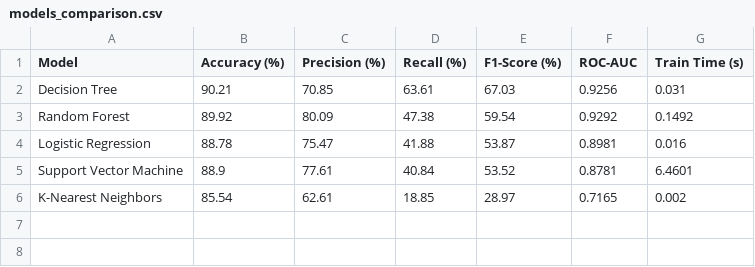
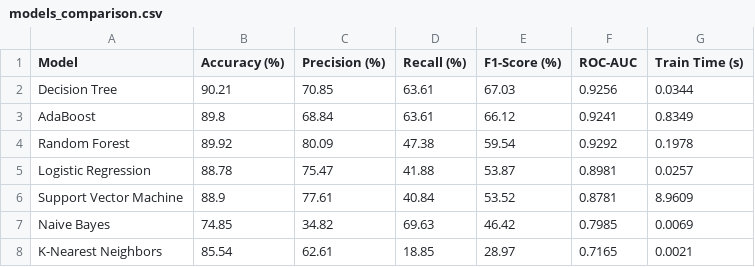
Before and after one commit to Sololzy/Machine-Learning, a CSV file: models_comparison.csv, drawn as a sheet.

```diff
--- a/models_comparison.csv
+++ b/models_comparison.csv
@@ -1,6 +1,8 @@
 Model,Accuracy (%),Precision (%),Recall (%),F1-Score (%),ROC-AUC,Train Time (s)
-Decision Tree,90.21,70.85,63.61,67.03,0.9256,0.031
-Random Forest,89.92,80.09,47.38,59.54,0.9292,0.1492
-Logistic Regression,88.78,75.47,41.88,53.87,0.8981,0.016
-Support Vector Machine,88.9,77.61,40.84,53.52,0.8781,6.4601
-K-Nearest Neighbors,85.54,62.61,18.85,28.97,0.7165,0.002
+Decision Tree,90.21,70.85,63.61,67.03,0.9256,0.0344
+AdaBoost,89.8,68.84,63.61,66.12,0.9241,0.8349
+Random Forest,89.92,80.09,47.38,59.54,0.9292,0.1978
+Logistic Regression,88.78,75.47,41.88,53.87,0.8981,0.0257
+Support Vector Machine,88.9,77.61,40.84,53.52,0.8781,8.9609
+Naive Bayes,74.85,34.82,69.63,46.42,0.7985,0.0069
+K-Nearest Neighbors,85.54,62.61,18.85,28.97,0.7165,0.0021
```
Also changed, not shown: 5 other files.
